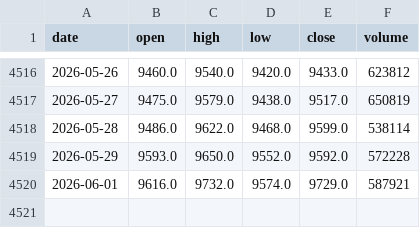
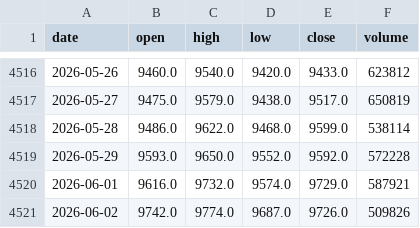
Before and after one commit to FrankSun0616/palm_dalian, a CSV file: data/palm_oil_p0_daily.csv, drawn as a sheet; only a part is shown, gaps mark what is left out.

```diff
--- a/data/palm_oil_p0_daily.csv
+++ b/data/palm_oil_p0_daily.csv
@@ -4520 +4520,2 @@ date,open,high,low,close,volume
 2026-06-01,9616.0,9732.0,9574.0,9729.0,587921
+2026-06-02,9742.0,9774.0,9687.0,9726.0,509826
```
Also changed, not shown: data/intraday_1h.csv, data/intraday_2h.csv, 3 other files.
